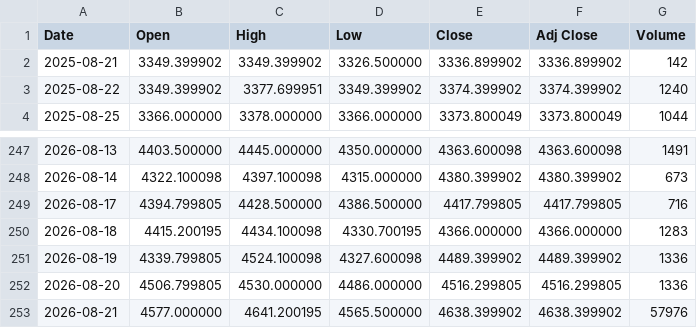
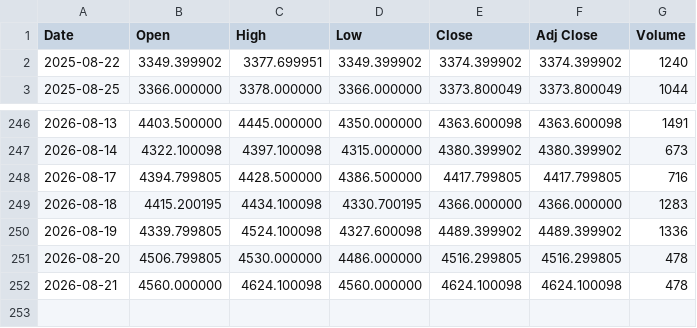
Before and after one commit to yamaccu/marketdata, a CSV file: data/gold_futures.csv, drawn as a sheet; only a part is shown, gaps mark what is left out.

```diff
--- a/data/gold_futures.csv
+++ b/data/gold_futures.csv
@@ -1,3 +1,2 @@
 Date,Open,High,Low,Close,Adj Close,Volume
-2025-08-21,3349.399902,3349.399902,3326.500000,3336.899902,3336.899902,142
 2025-08-22,3349.399902,3377.699951,3349.399902,3374.399902,3374.399902,1240
@@ -251,3 +250,3 @@ Date,Open,High,Low,Close,Adj Close,Volume
 2026-08-19,4339.799805,4524.100098,4327.600098,4489.399902,4489.399902,1336
-2026-08-20,4506.799805,4530.000000,4486.000000,4516.299805,4516.299805,1336
-2026-08-21,4577.000000,4641.200195,4565.500000,4638.399902,4638.399902,57976
+2026-08-20,4506.799805,4530.000000,4486.000000,4516.299805,4516.299805,478
+2026-08-21,4560.000000,4624.100098,4560.000000,4624.100098,4624.100098,478
```
Also changed, not shown: data/bitcoin.csv, data/bitcoin_1h.csv, 3 other files.
